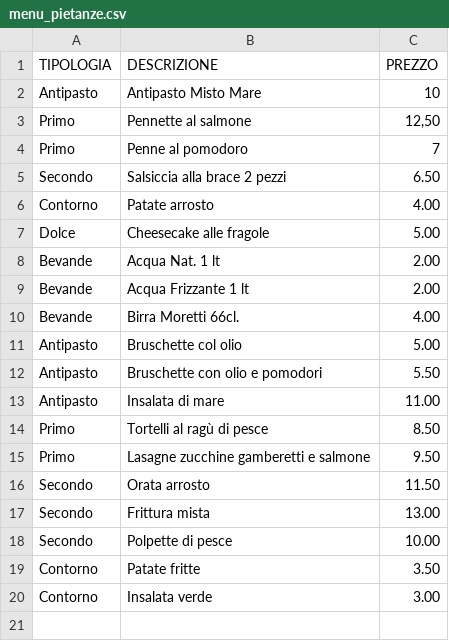
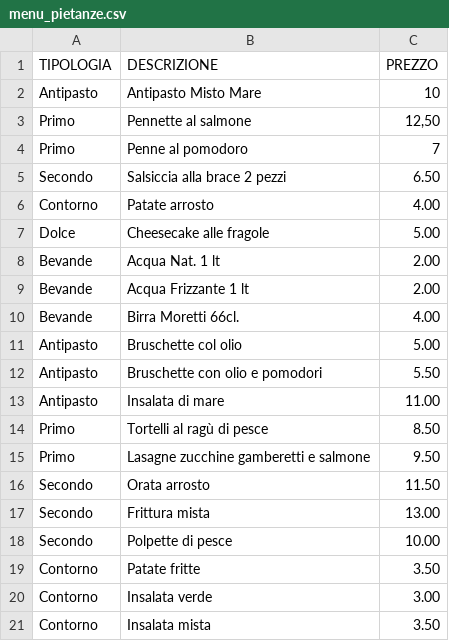
Before and after one commit to UserH725/comande-ristorante, a CSV file: menu_pietanze.csv, drawn as a sheet; the diff names each change by its address in the sheet, - before the commit and + after, or states it on an @@ line.

Commit message:
Aggiornato menu

```diff
--- a/menu_pietanze.csv
+++ b/menu_pietanze.csv
+row 21: Contorno | Insalata mista | 3.50
```
